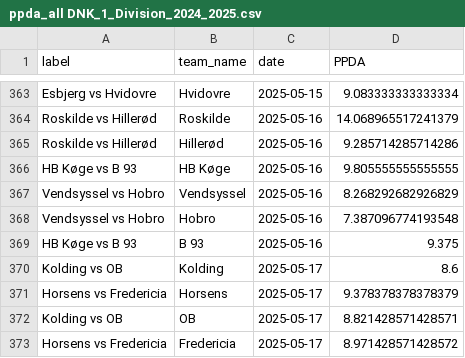
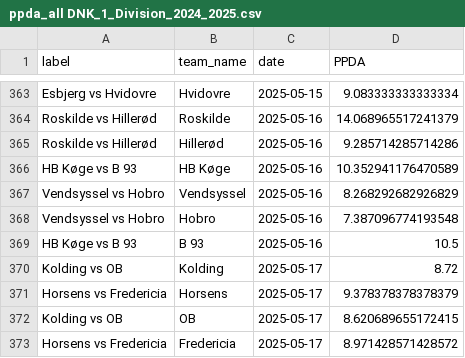
Before and after one commit to AC-Horsens/AC-Horsens-First-Team, a CSV file: DNK_1_Division_2024_2025/ppda_all DNK_1_Division_2024_2025.csv, drawn as a sheet; only a part is shown, gaps mark what is left out.

```diff
--- a/DNK_1_Division_2024_2025/ppda_all DNK_1_Division_2024_2025.csv
+++ b/DNK_1_Division_2024_2025/ppda_all DNK_1_Division_2024_2025.csv
@@ -365,9 +365,9 @@ Roskilde vs Hillerød,Roskilde,2025-05-16,14.068965517241379
 Roskilde vs Hillerød,Hillerød,2025-05-16,9.285714285714286
-HB Køge vs B 93,HB Køge,2025-05-16,9.805555555555555
+HB Køge vs B 93,HB Køge,2025-05-16,10.352941176470589
 Vendsyssel vs Hobro,Vendsyssel,2025-05-16,8.268292682926829
 Vendsyssel vs Hobro,Hobro,2025-05-16,7.387096774193548
-HB Køge vs B 93,B 93,2025-05-16,9.375
-Kolding vs OB,Kolding,2025-05-17,8.6
+HB Køge vs B 93,B 93,2025-05-16,10.5
+Kolding vs OB,Kolding,2025-05-17,8.72
 Horsens vs Fredericia,Horsens,2025-05-17,9.378378378378379
-Kolding vs OB,OB,2025-05-17,8.821428571428571
+Kolding vs OB,OB,2025-05-17,8.620689655172415
 Horsens vs Fredericia,Fredericia,2025-05-17,8.971428571428572
```
Also changed, not shown: Bonus.csv, DNK_1_Division_2024_2025/subs_DNK_1_Division_2024_2025.csv, 15 other files.
